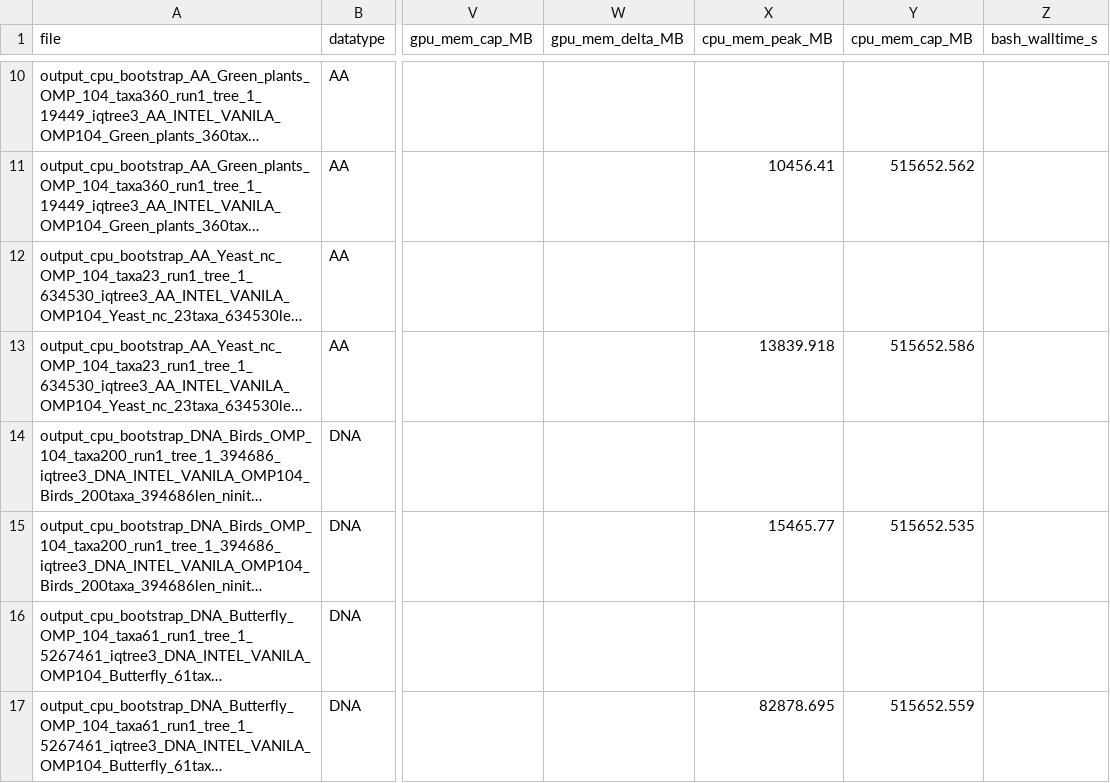
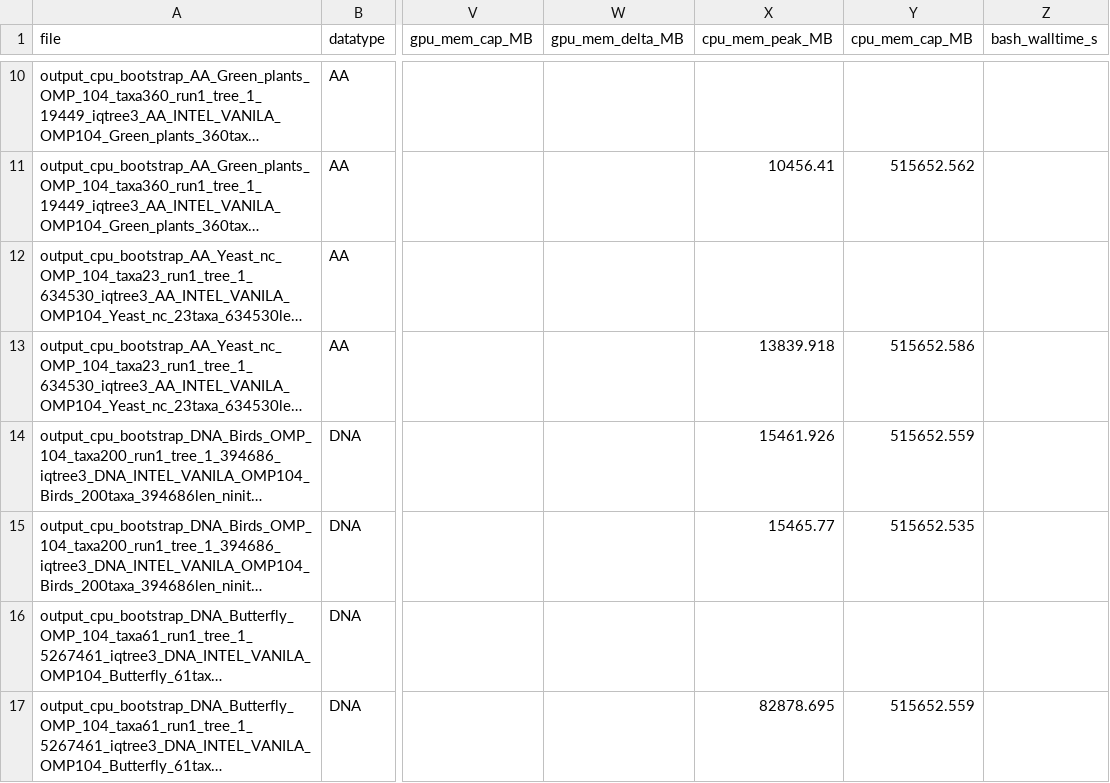
Before and after one commit to Hashara/poc-gpu-likelihood-calculation_analysis, a CSV file: 2026_06_25_realdata_modeltamer/logL_agreement.csv, drawn as a sheet; only a part is shown, gaps mark what is left out; long unchanged cells end in …; the diff covers the shown part only; the diff names each change by its address in the sheet, - before the commit and + after, or states it on an @@ line.

```diff
--- a/2026_06_25_realdata_modeltamer/logL_agreement.csv
+++ b/2026_06_25_realdata_modeltamer/logL_agreement.csv
-X14 (cpu_mem_peak_MB): (empty)
+X14 (cpu_mem_peak_MB): 15461.926
-Y14 (cpu_mem_cap_MB): (empty)
+Y14 (cpu_mem_cap_MB): 515652.559
```
Also changed, not shown: 1 added row elsewhere in this file, 2026_06_25_realdata_modeltamer/runs.csv, 14 other files.
